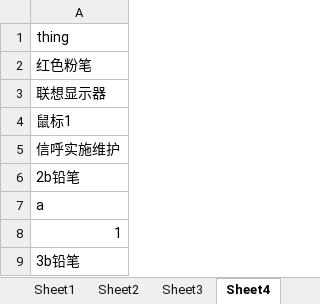
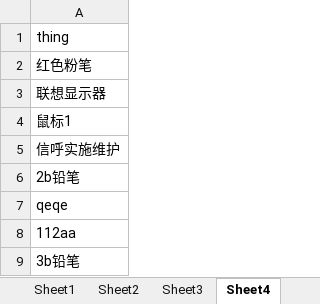
Before and after one commit to beichuangfulong/XinHu, an Excel workbook: XinHu/data/time.xlsx, sheet Sheet4, drawn as a sheet; values as stored, in another font and other column widths than the file's, no borders; the diff names each change by its address in the sheet, - before the commit and + after, or states it on an @@ line.

```diff
--- a/XinHu/data/time.xlsx (sheet Sheet4)
+++ b/XinHu/data/time.xlsx (sheet Sheet4)
-A7: a
+A7: qeqe
-A8: 1
+A8: 112aa
```
Also changed, not shown: sheet Sheet2, sheet Sheet3, sheet Sheet5, XinHu/data/user.xlsx, 23 other files.
